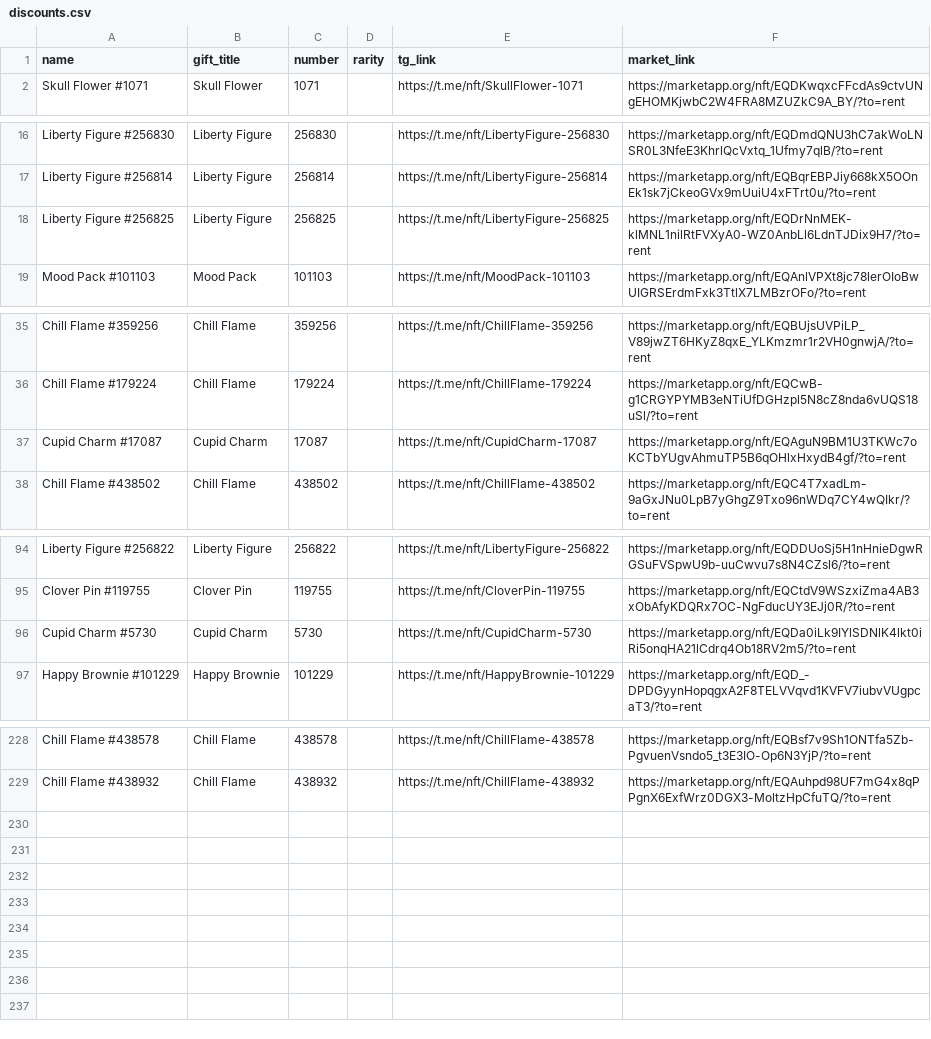
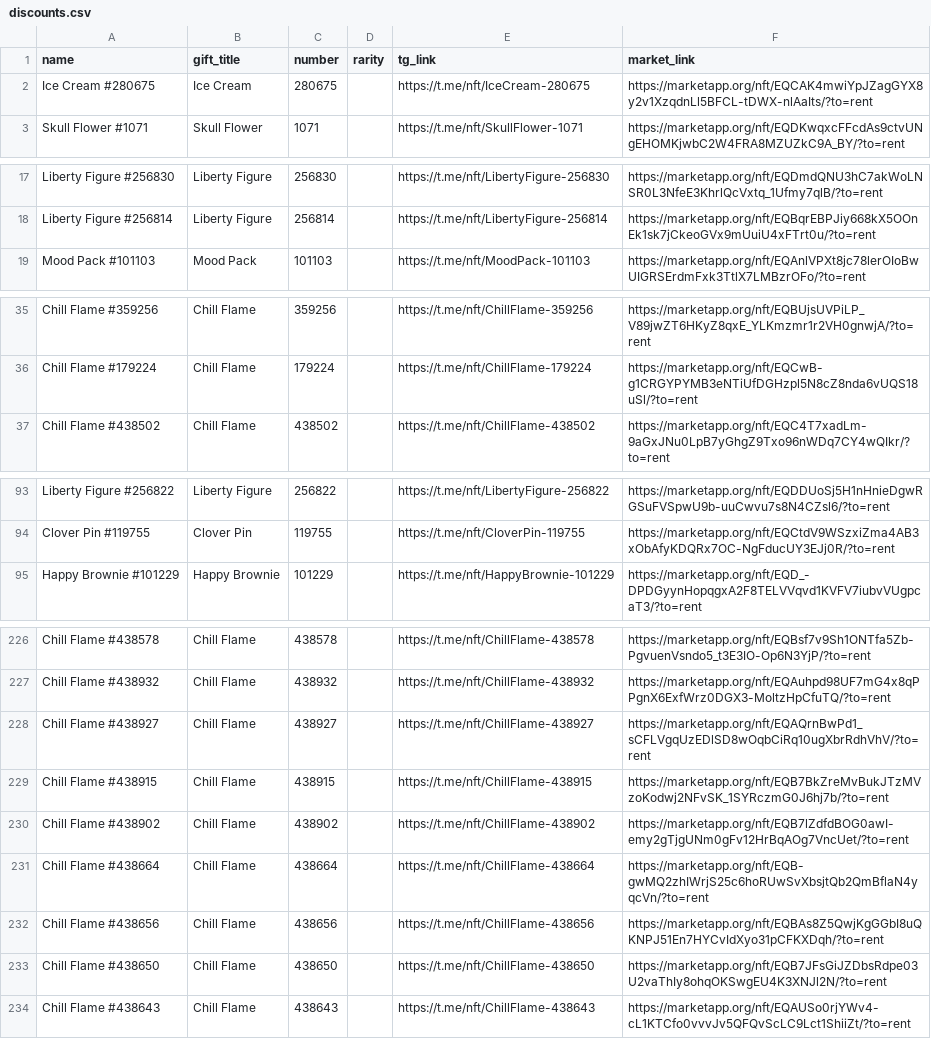
Before and after one commit to Zanjania0/duck-store, a CSV file: discounts.csv, drawn as a sheet; only a part is shown, gaps mark what is left out; removed rows and columns are numbered as before the commit, all else as after; the diff names each change by its address in the sheet, - before the commit and + after, or states it on an @@ line.

Commit message:
Auto-update deals & gifts catalog [skip ci]

```diff
--- a/discounts.csv
+++ b/discounts.csv
+row 2: Ice Cream #280675 | Ice Cream | 280675 |  | https://t.me/nft/IceCream-280675 | https://marketapp.org/nft/EQCAK4mwiYpJZagGYX8y2v1XzqdnLl5BFCL-tDWX-nlAaIts/?to=rent
-row 18: Liberty Figure #256825 | Liberty Figure | 256825 |  | https://t.me/nft/LibertyFigure-256825 | https://marketapp.org/nft/EQDrNnMEK-klMNL1nilRtFVXyA0-WZ0AnbLl6LdnTJDix9H7/?to=rent
-row 37: Cupid Charm #17087 | Cupid Charm | 17087 |  | https://t.me/nft/CupidCharm-17087 | https://marketapp.org/nft/EQAguN9BM1U3TKWc7oKCTbYUgvAhmuTP5B6qOHlxHxydB4gf/?to=rent
-row 96: Cupid Charm #5730 | Cupid Charm | 5730 |  | https://t.me/nft/CupidCharm-5730 | https://marketapp.org/nft/EQDa0iLk9IYlSDNlK4lkt0iRi5onqHA21lCdrq4Ob18RV2m5/?to=rent
+row 228: Chill Flame #438927 | Chill Flame | 438927 |  | https://t.me/nft/ChillFlame-438927 | https://marketapp.org/nft/EQAQrnBwPd1_sCFLVgqUzEDlSD8wOqbCiRq10ugXbrRdhVhV/?to=rent
+row 229: Chill Flame #438915 | Chill Flame | 438915 |  | https://t.me/nft/ChillFlame-438915 | https://marketapp.org/nft/EQB7BkZreMvBukJTzMVzoKodwj2NFvSK_1SYRczmG0J6hj7b/?to=rent
+row 230: Chill Flame #438902 | Chill Flame | 438902 |  | https://t.me/nft/ChillFlame-438902 | https://marketapp.org/nft/EQB7lZdfdBOG0awI-emy2gTjgUNm0gFv12HrBqAOg7VncUet/?to=rent
+row 231: Chill Flame #438664 | Chill Flame | 438664 |  | https://t.me/nft/ChillFlame-438664 | https://marketapp.org/nft/EQB-gwMQ2zhIWrjS25c6hoRUwSvXbsjtQb2QmBflaN4yqcVn/?to=rent
+row 232: Chill Flame #438656 | Chill Flame | 438656 |  | https://t.me/nft/ChillFlame-438656 | https://marketapp.org/nft/EQBAs8Z5QwjKgGGbI8uQKNPJ51En7HYCvIdXyo31pCFKXDqh/?to=rent
+row 233: Chill Flame #438650 | Chill Flame | 438650 |  | https://t.me/nft/ChillFlame-438650 | https://marketapp.org/nft/EQB7JFsGiJZDbsRdpe03U2vaThIy8ohqOKSwgEU4K3XNJl2N/?to=rent
+row 234: Chill Flame #438643 | Chill Flame | 438643 |  | https://t.me/nft/ChillFlame-438643 | https://marketapp.org/nft/EQAUSo0rjYWv4-cL1KTCfo0vvvJv5QFQvScLC9Lct1ShiiZt/?to=rent
```
Also changed, not shown: 2 other files.
